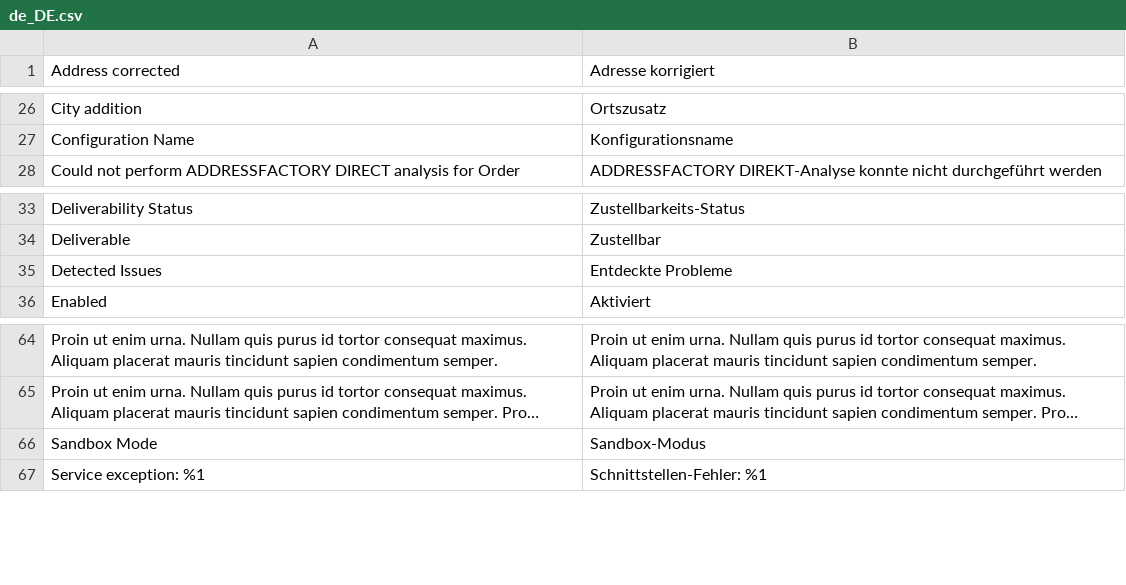
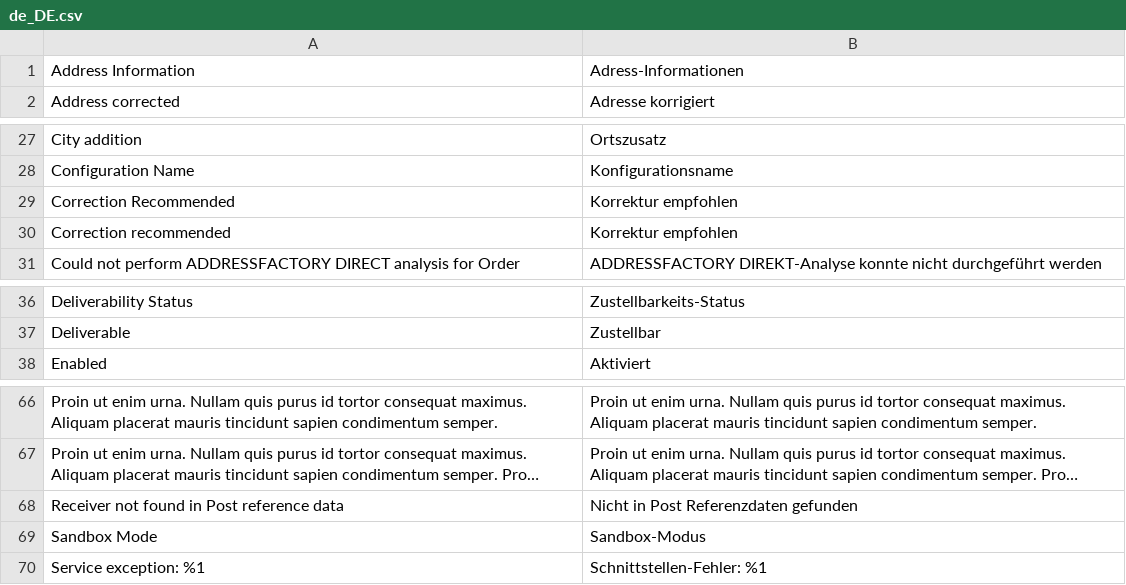
Before and after one commit to netresearch/deutschepost-module-addressfactory-m2, a CSV file: i18n/de_DE.csv, drawn as a sheet; only a part is shown, gaps mark what is left out; long unchanged cells end in …; removed rows and columns are numbered as before the commit, all else as after; the diff names each change by its address in the sheet, - before the commit and + after, or states it on an @@ line.

```diff
--- a/i18n/de_DE.csv
+++ b/i18n/de_DE.csv
+row 1: Address Information | Adress-Informationen
+row 29: Correction Recommended | Korrektur empfohlen
+row 30: Correction recommended | Korrektur empfohlen
-row 35: Detected Issues | Entdeckte Probleme
+row 68: Receiver not found in Post reference data | Nicht in Post Referenzdaten gefunden
```
Also changed, not shown: i18n/en_US.csv, 9 other files.
